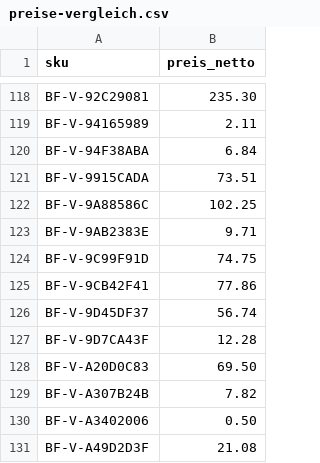
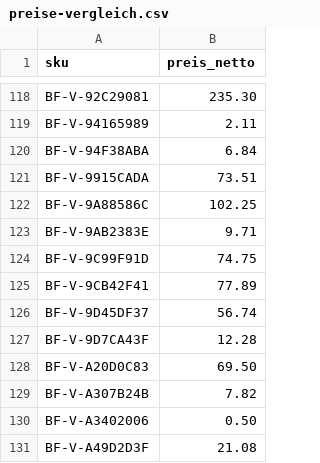
Before and after one commit to Lenn5555/Fu-undBein, a CSV file: daten/preise-vergleich.csv, drawn as a sheet; only a part is shown, gaps mark what is left out.

```diff
--- a/daten/preise-vergleich.csv
+++ b/daten/preise-vergleich.csv
@@ -124,3 +124,3 @@ BF-V-9AB2383E,9.71
 BF-V-9C99F91D,74.75
-BF-V-9CB42F41,77.86
+BF-V-9CB42F41,77.89
 BF-V-9D45DF37,56.74
```
Also changed, not shown: 2 other files.
